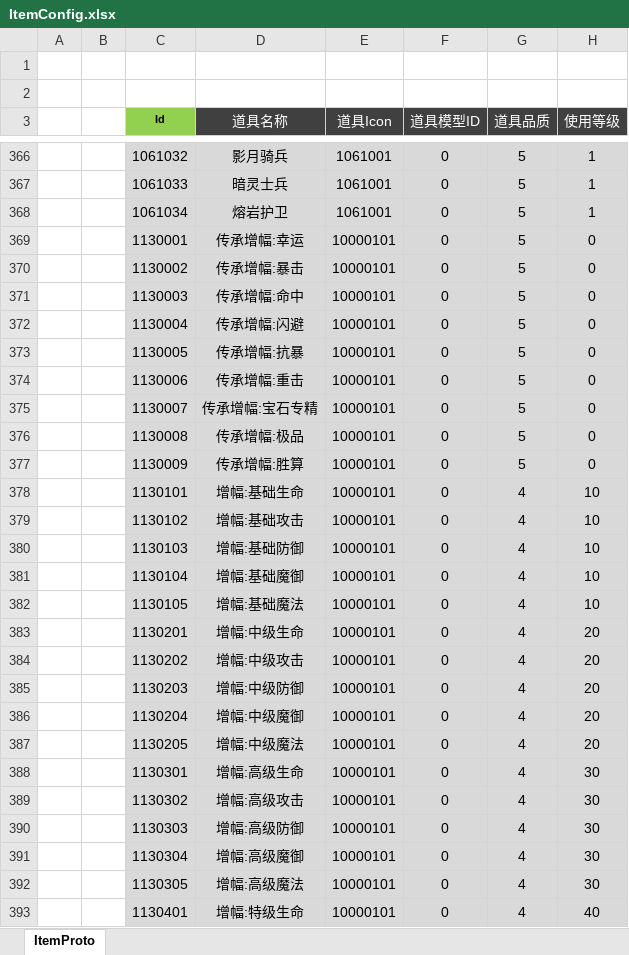
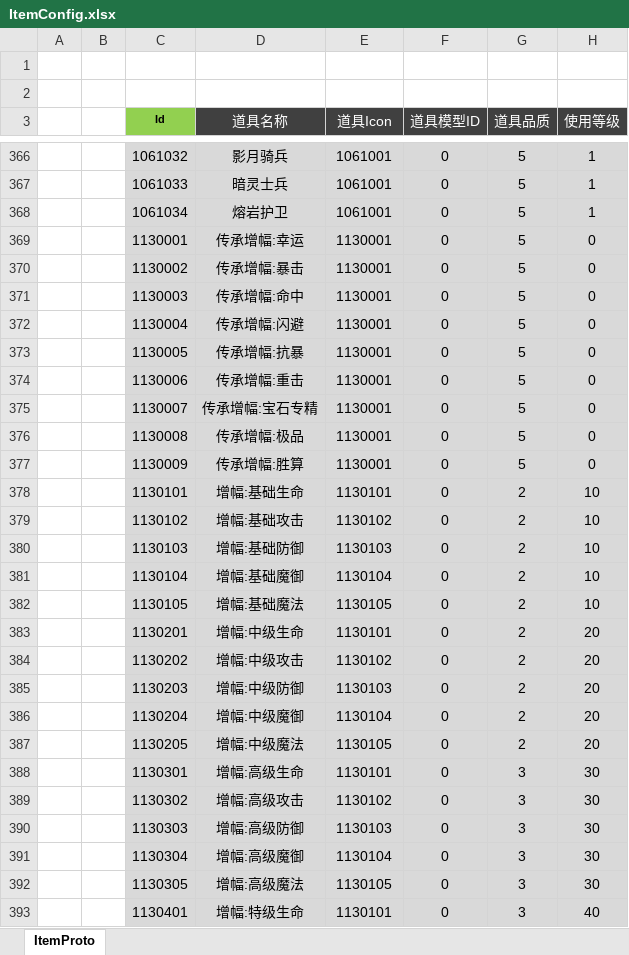
Before and after one commit to csyinghuochong/mengjing, an Excel workbook: Unity/Assets/Config/Excel/ItemConfig.xlsx, sheet ItemProto, drawn as a sheet; only a part is shown, gaps mark what is left out; values as stored, in another font and other column widths than the file's, no borders; the diff covers the shown part only; the diff names each change by its address in the sheet, - before the commit and + after, or states it on an @@ line.

```diff
--- a/Unity/Assets/Config/Excel/ItemConfig.xlsx (sheet ItemProto)
+++ b/Unity/Assets/Config/Excel/ItemConfig.xlsx (sheet ItemProto)
-E369:E377 (道具Icon): 10000101
+E369:E377 (道具Icon): 1130001
-E378 (道具Icon): 10000101
+E378 (道具Icon): 1130101
-G378:G387 (道具品质): 4
+G378:G387 (道具品质): 2
-E379 (道具Icon): 10000101
+E379 (道具Icon): 1130102
-E380 (道具Icon): 10000101
+E380 (道具Icon): 1130103
-E381 (道具Icon): 10000101
+E381 (道具Icon): 1130104
-E382 (道具Icon): 10000101
+E382 (道具Icon): 1130105
-E383 (道具Icon): 10000101
+E383 (道具Icon): 1130101
-E384 (道具Icon): 10000101
+E384 (道具Icon): 1130102
-E385 (道具Icon): 10000101
+E385 (道具Icon): 1130103
-E386 (道具Icon): 10000101
+E386 (道具Icon): 1130104
-E387 (道具Icon): 10000101
+E387 (道具Icon): 1130105
-E388 (道具Icon): 10000101
+E388 (道具Icon): 1130101
-G388:G393 (道具品质): 4
+G388:G393 (道具品质): 3
-E389 (道具Icon): 10000101
+E389 (道具Icon): 1130102
-E390 (道具Icon): 10000101
+E390 (道具Icon): 1130103
-E391 (道具Icon): 10000101
+E391 (道具Icon): 1130104
-E392 (道具Icon): 10000101
+E392 (道具Icon): 1130105
-E393 (道具Icon): 10000101
+E393 (道具Icon): 1130101
```
Also changed, not shown: 18 edited cells elsewhere in this sheet, 21 other files.
